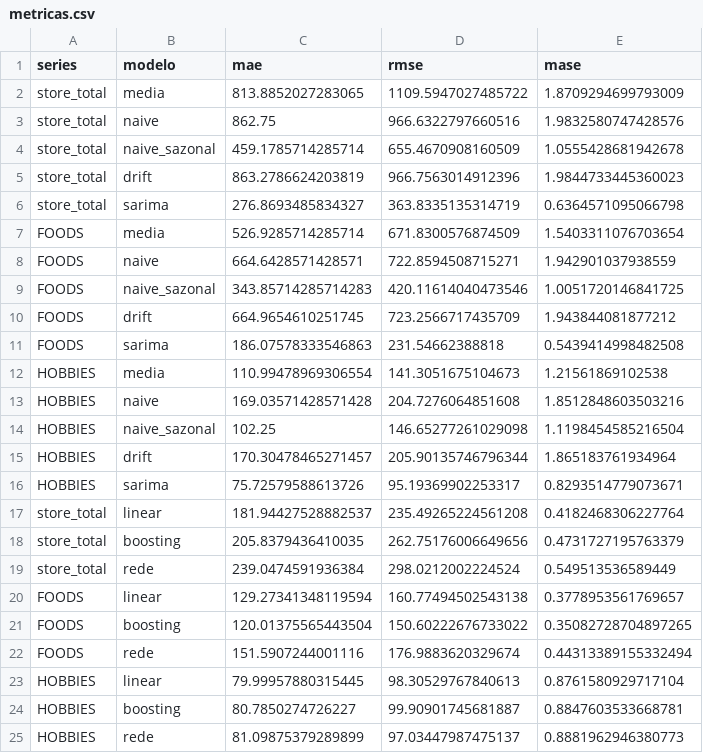
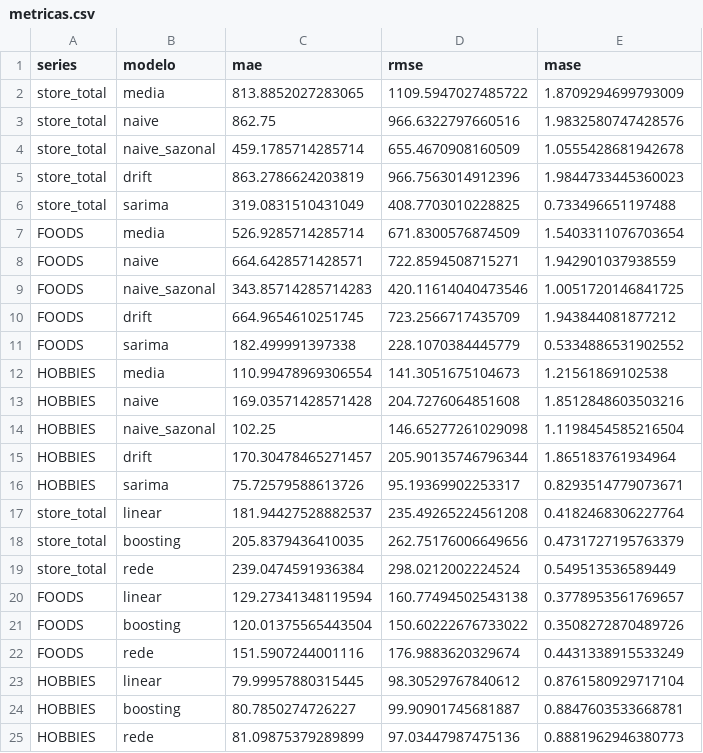
Before and after one commit to JaimeWillianCarneiro/Series-Temporais-G5, a CSV file: metricas.csv, drawn as a sheet.

```diff
--- a/metricas.csv
+++ b/metricas.csv
@@ -5,3 +5,3 @@ store_total,naive_sazonal,459.1785714285714,655.4670908160509,1.0555428681942678
 store_total,drift,863.2786624203819,966.7563014912396,1.9844733445360023
-store_total,sarima,276.8693485834327,363.8335135314719,0.6364571095066798
+store_total,sarima,319.0831510431049,408.7703010228825,0.733496651197488
 FOODS,media,526.9285714285714,671.8300576874509,1.5403311076703654
@@ -10,3 +10,3 @@ FOODS,naive_sazonal,343.85714285714283,420.11614040473546,1.0051720146841725
 FOODS,drift,664.9654610251745,723.2566717435709,1.943844081877212
-FOODS,sarima,186.07578333546863,231.54662388818,0.5439414998482508
+FOODS,sarima,182.499991397338,228.1070384445779,0.5334886531902552
 HOBBIES,media,110.99478969306554,141.3051675104673,1.21561869102538
@@ -20,6 +20,6 @@ store_total,rede,239.0474591936384,298.0212002224524,0.549513536589449
 FOODS,linear,129.27341348119594,160.77494502543138,0.3778953561769657
-FOODS,boosting,120.01375565443504,150.60222676733022,0.35082728704897265
-FOODS,rede,151.5907244001116,176.9883620329674,0.44313389155332494
-HOBBIES,linear,79.99957880315445,98.30529767840613,0.8761580929717104
+FOODS,boosting,120.01375565443504,150.60222676733022,0.3508272870489726
+FOODS,rede,151.5907244001116,176.9883620329674,0.4431338915533249
+HOBBIES,linear,79.99957880315445,98.30529767840612,0.8761580929717104
 HOBBIES,boosting,80.7850274726227,99.90901745681887,0.8847603533668781
-HOBBIES,rede,81.09875379289899,97.03447987475137,0.8881962946380773
+HOBBIES,rede,81.09875379289899,97.03447987475136,0.8881962946380773
```
Also changed, not shown: previsoes_validacao.csv, saidas/diagnostico_testes.csv, 11 other files.
